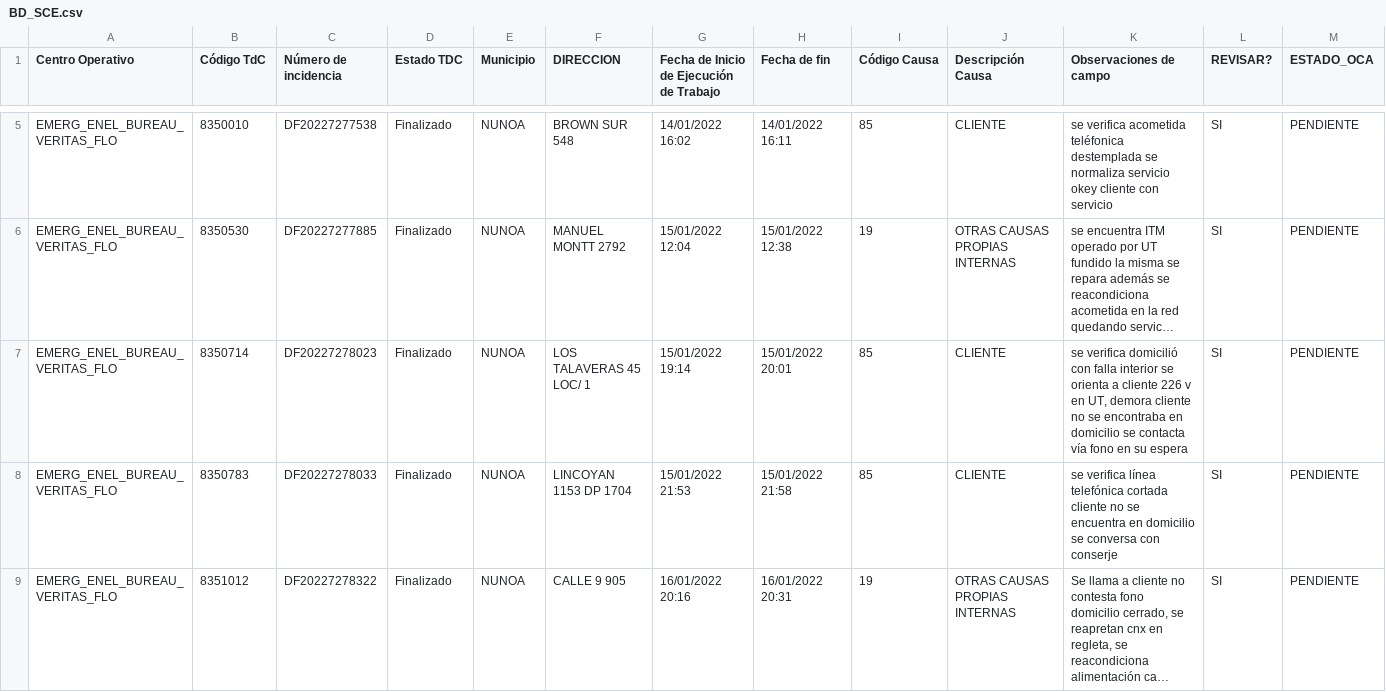
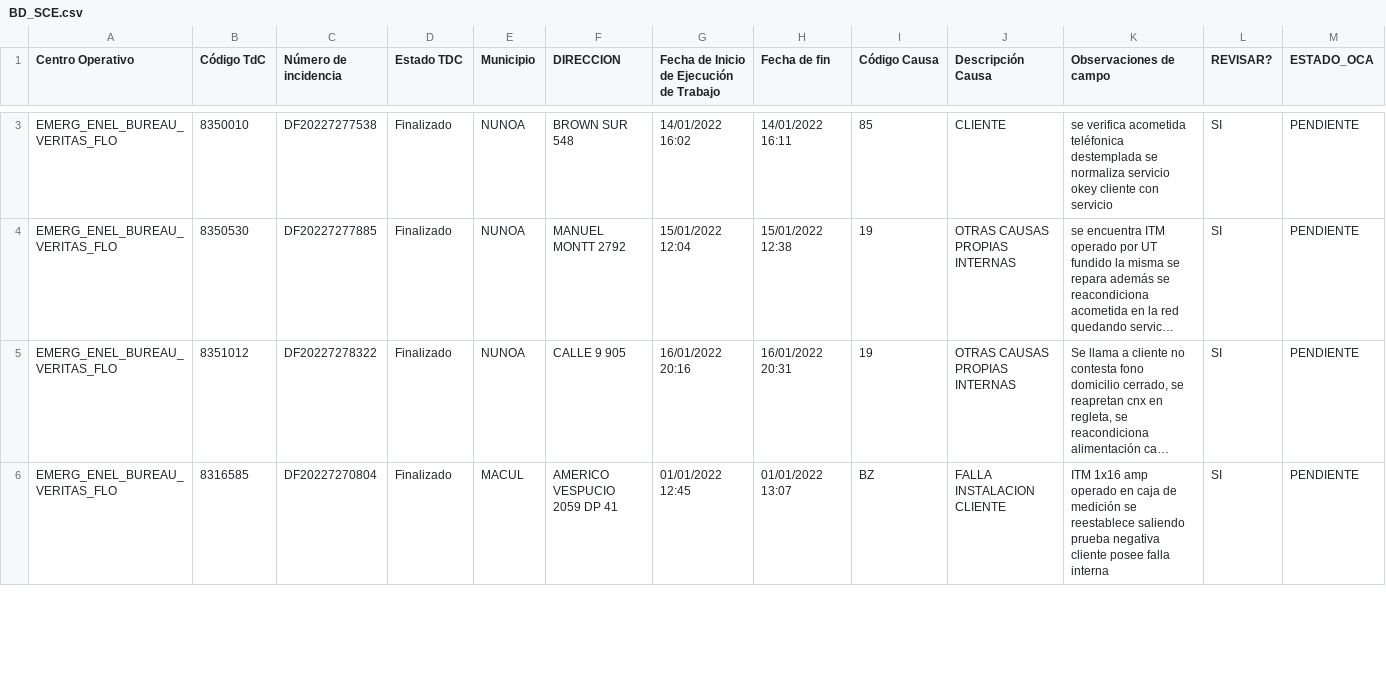
Before and after one commit to Unzzui/sce-asignaciones, a CSV file: BD_SCE.csv, drawn as a sheet; only a part is shown, gaps mark what is left out; the shorter side is filled out with more unchanged rows; long unchanged cells end in …; rows hold the shown columns only; the diff covers the shown part only; the diff names each change by its address in the sheet, - before the commit and + after, or states it on an @@ line.

Commit message:
Add files via upload

```diff
--- a/BD_SCE.csv
+++ b/BD_SCE.csv
-row 7: EMERG_ENEL_BUREAU_VERITAS_FLO | 8350714 | DF20227278023 | Finalizado | NUNOA | LOS TALAVERAS 45 LOC/ 1 | 15/01/2022 19:14 | 15/01/2022 20:01 | 85 | CLIENTE | se verifica domicilió con falla interior se orienta a cliente 226 v en UT, demora cliente no se encontraba en domicilio se contacta vía fono en su espera | SI | PENDIENTE
-row 8: EMERG_ENEL_BUREAU_VERITAS_FLO | 8350783 | DF20227278033 | Finalizado | NUNOA | LINCOYAN 1153 DP 1704 | 15/01/2022 21:53 | 15/01/2022 21:58 | 85 | CLIENTE | se verifica línea telefónica cortada cliente no se encuentra en domicilio se conversa con conserje | SI | PENDIENTE
```
Also changed, not shown: 3 removed rows elsewhere in this file.
